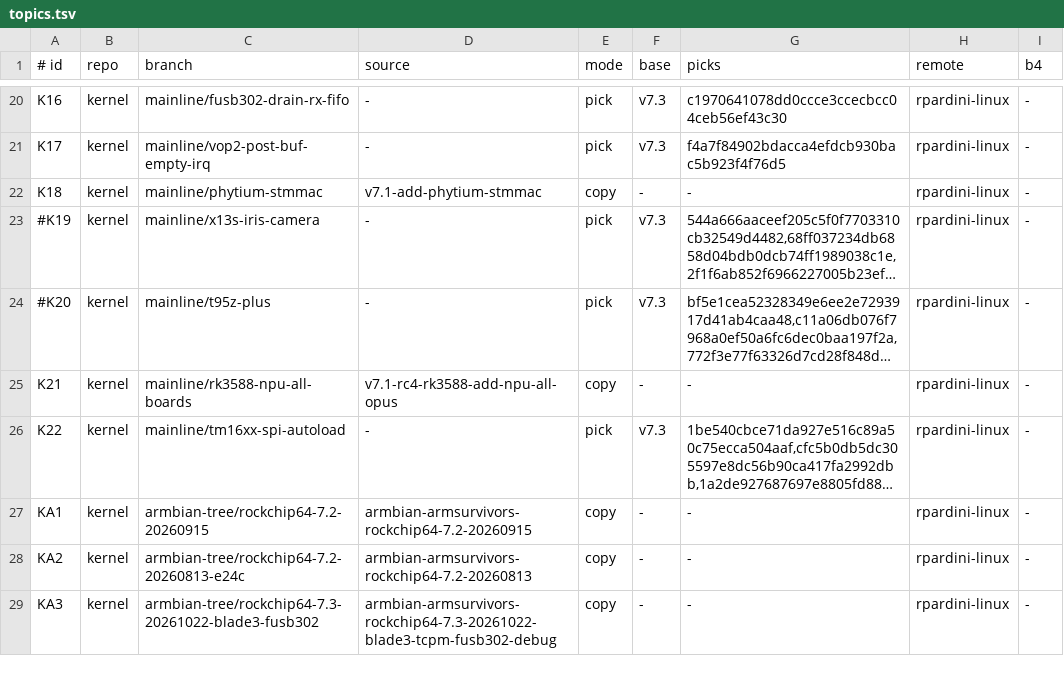
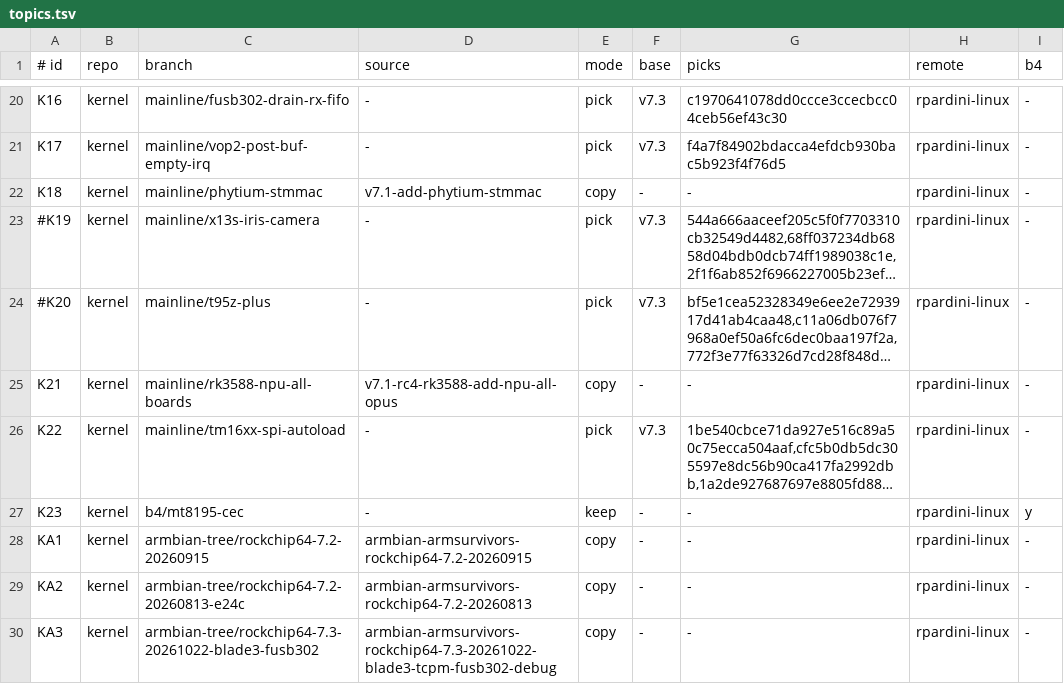
Before and after one commit to rpardini/linux, a TSV file: topics.tsv, drawn as a sheet; only a part is shown, gaps mark what is left out; long unchanged cells end in …; the diff names each change by its address in the sheet, - before the commit and + after, or states it on an @@ line.

```diff
--- a/topics.tsv
+++ b/topics.tsv
+row 27: K23 | kernel | b4/mt8195-cec | - | keep | - | - | rpardini-linux | y
```
Also changed, not shown: remotes.tsv, 18 other files.
